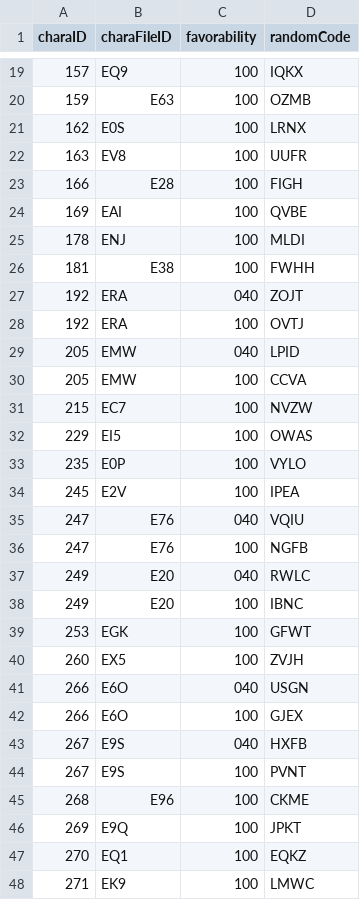
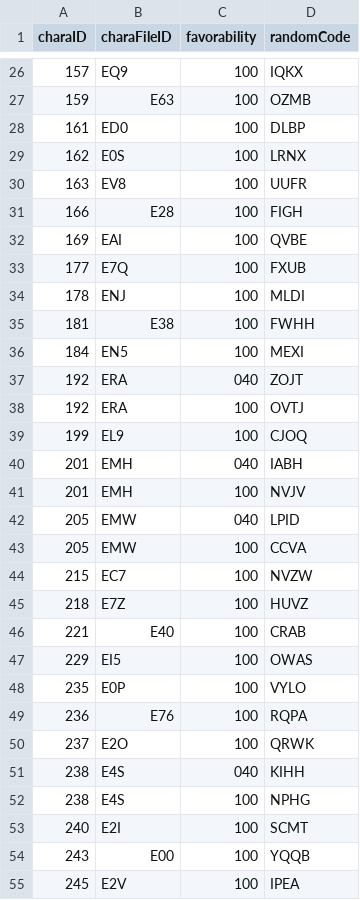
Before and after one commit to Kutouzi/FruitPickingTools, a CSV file: charaMap/charaData.csv, drawn as a sheet; only a part is shown, gaps mark what is left out; the shorter side is filled out with more unchanged rows; the diff covers the shown part only.

Commit message:
update

```diff
--- a/charaMap/charaData.csv
+++ b/charaMap/charaData.csv
@@ -20,2 +27,3 @@ charaID,charaFileID,favorability,randomCode
 159,E63,100,OZMB
+161,ED0,100,DLBP
 162,E0S,100,LRNX
@@ -24,6 +32,11 @@ charaID,charaFileID,favorability,randomCode
 169,EAI,100,QVBE
+177,E7Q,100,FXUB
 178,ENJ,100,MLDI
 181,E38,100,FWHH
+184,EN5,100,MEXI
 192,ERA,040,ZOJT
 192,ERA,100,OVTJ
+199,EL9,100,CJOQ
+201,EMH,040,IABH
+201,EMH,100,NVJV
 205,EMW,040,LPID
@@ -31,4 +44,12 @@ charaID,charaFileID,favorability,randomCode
 215,EC7,100,NVZW
+218,E7Z,100,HUVZ
+221,E40,100,CRAB
 229,EI5,100,OWAS
 235,E0P,100,VYLO
+236,E76,100,RQPA
+237,E2O,100,QRWK
+238,E4S,040,KIHH
+238,E4S,100,NPHG
+240,E2I,100,SCMT
+243,E00,100,YQQB
 245,E2V,100,IPEA
```
Also changed, not shown: 31 added rows elsewhere in this file.
